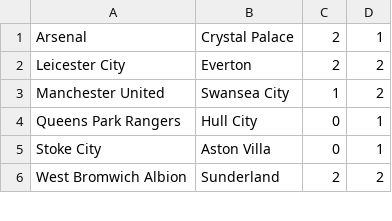
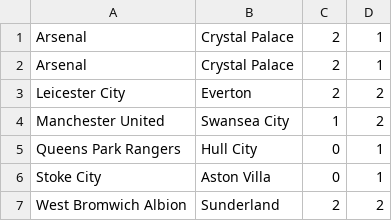
Before and after one commit to ronfe/foot-poisson, a CSV file: matches.csv, drawn as a sheet; only a part is shown; the diff names each change by its address in the sheet, - before the commit and + after, or states it on an @@ line.

Commit message:
finished the table function

```diff
--- a/matches.csv
+++ b/matches.csv
+row 2: Arsenal | Crystal Palace | 2 | 1
```
Also changed, not shown: 2 other files.
